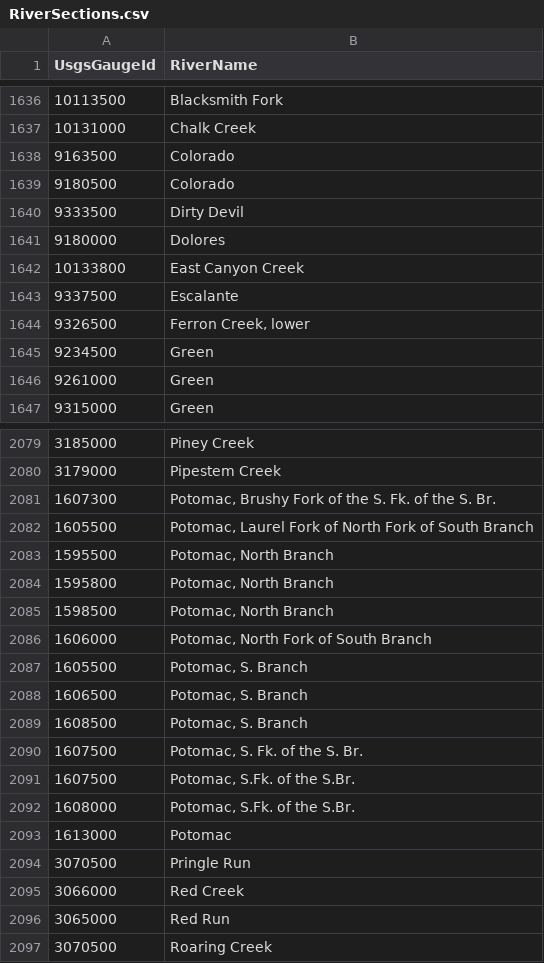
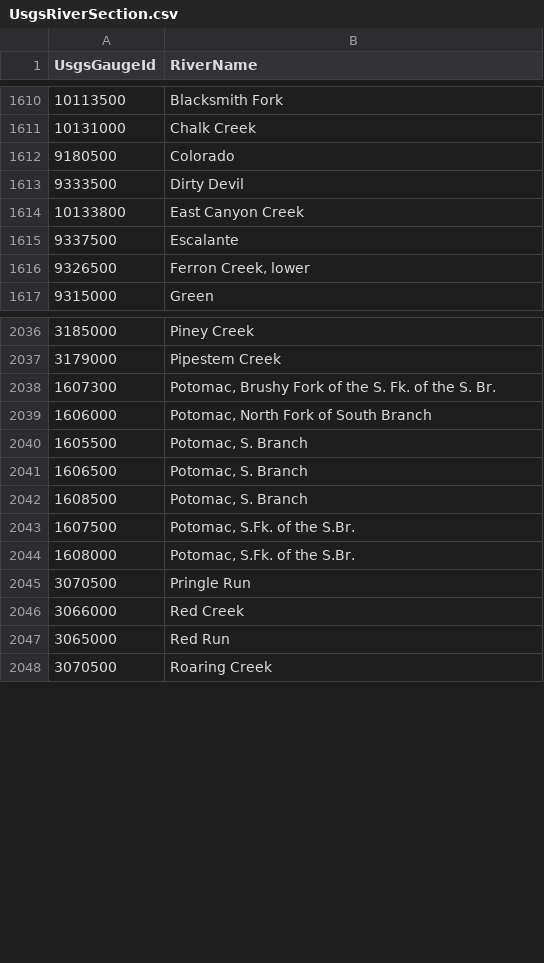
Before and after one commit to thnk2wn/pcf-river-flow-processor, a CSV file: api/Data/ImportFiles/UsgsRiverSection.csv (was api/Data/ImportFiles/RiverSections.csv), drawn as a sheet; only a part is shown, gaps mark what is left out; the diff covers the shown part only; the diff names each change by its address in the sheet, - before the commit and + after, or states it on an @@ line.

Commit message:
Seeding DB with data now in EF Core

```diff
--- a/api/Data/ImportFiles/RiverSections.csv
+++ b/api/Data/ImportFiles/UsgsRiverSection.csv
-row 1638: 9163500 | Colorado
-row 1641: 9180000 | Dolores
-row 1645: 9234500 | Green
-row 1646: 9261000 | Green
-row 2082: 1605500 | Potomac, Laurel Fork of North Fork of South Branch
-row 2083: 1595500 | Potomac, North Branch
-row 2084: 1595800 | Potomac, North Branch
-row 2085: 1598500 | Potomac, North Branch
-row 2090: 1607500 | Potomac, S. Fk. of the S. Br.
-row 2093: 1613000 | Potomac
```
Also changed, not shown: 44 removed rows elsewhere in this file, 9 other files.
